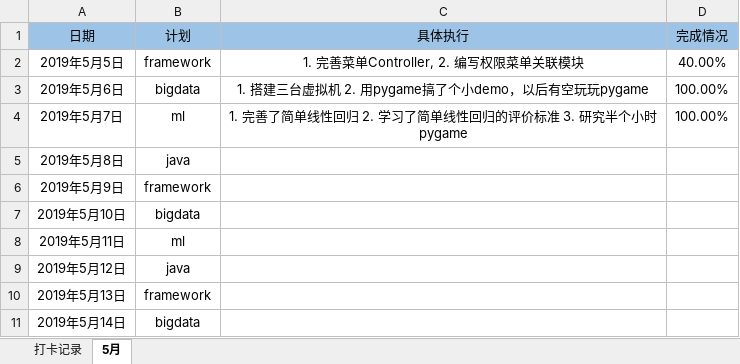
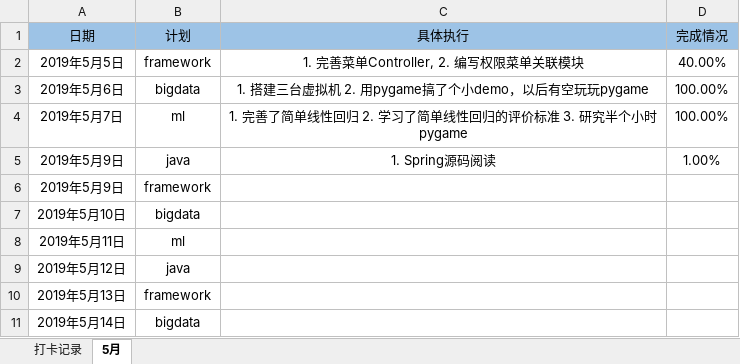
Before and after one commit to ukihsoroy/Tutorials, an Excel workbook: notes/plan/2019/2019年度计划追踪.xlsx, sheet 5月, drawn as a sheet; only a part is shown; values as stored, in another font and other column widths than the file's, no borders; conditional formats not drawn; removed rows and columns are numbered as before the commit, all else as after; the diff names each change by its address in the sheet, - before the commit and + after, or states it on an @@ line.

Commit message:
commit

```diff
--- a/notes/plan/2019/2019年度计划追踪.xlsx (sheet 5月)
+++ b/notes/plan/2019/2019年度计划追踪.xlsx (sheet 5月)
-row 5: 2019年5月8日 | java
+row 5: 2019年5月9日 | java | 1. Spring源码阅读 | 1.00%
```
Also changed, not shown: sheet 打卡记录.
